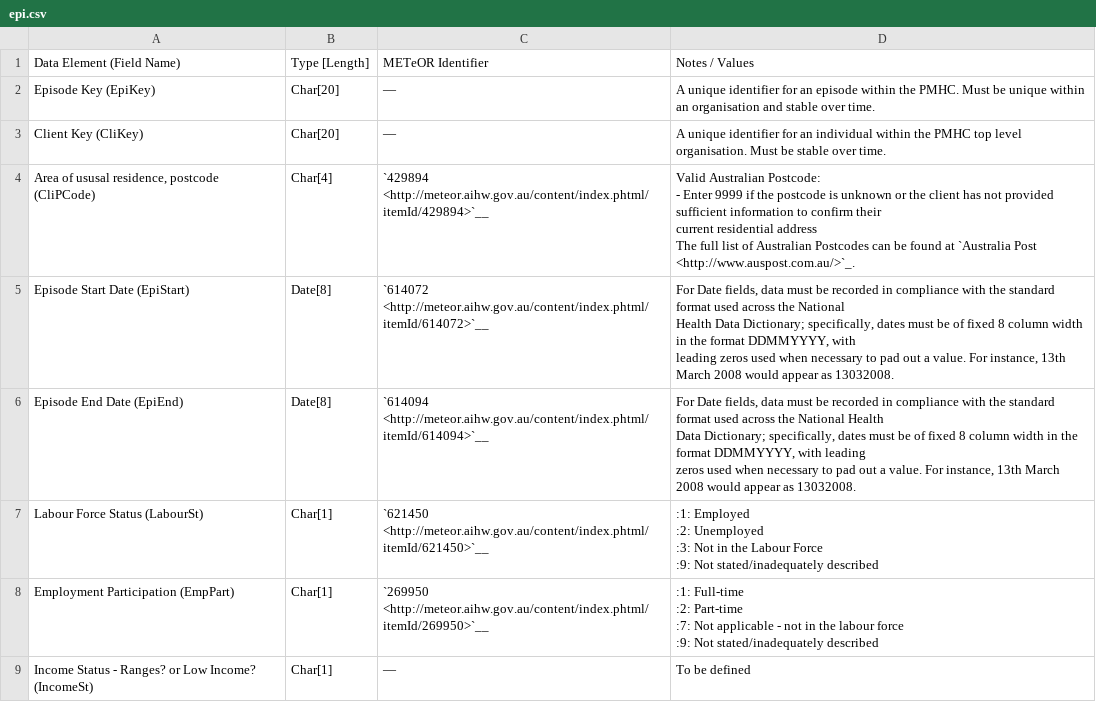
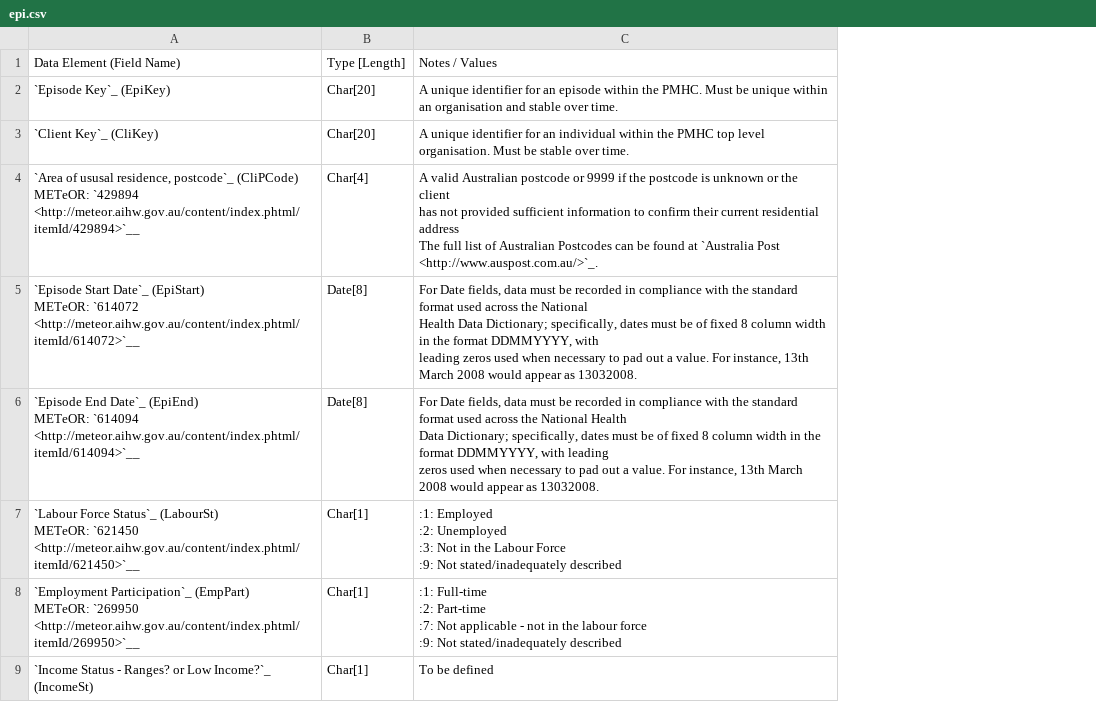
Before and after one commit to strategicdata/pmhc-mds-spec, a CSV file: doc/records/epi.csv, drawn as a sheet; only a part is shown; removed rows and columns are numbered as before the commit, all else as after; ↵ is a line break in a cell; the diff names each change by its address in the sheet, - before the commit and + after, or states it on an @@ line.

```diff
--- a/doc/records/epi.csv
+++ b/doc/records/epi.csv
-column A, rows 1-9: Data Element (Field Name) | Episode Key (EpiKey) | Client Key (CliKey) | Area of ususal residence, postcode (CliPCode) | Episode Start Date (EpiStart) | Episode End Date (EpiEnd) | Labour Force Status (LabourSt) | Employment Participation (EmpPart) | Income Status - Ranges? or Low Income? (IncomeSt)
+column A, rows 1-9: Data Element (Field Name) | `Episode Key`_ (EpiKey) | `Client Key`_ (CliKey) | `Area of ususal residence, postcode`_ (CliPCode) ↵ METeOR: `429894 <http://meteor.aihw.gov.au/content/index.phtml/itemId/429894>`__ | `Episode Start Date`_ (EpiStart) ↵ METeOR: `614072 <http://meteor.aihw.gov.au/content/index.phtml/itemId/614072>`__ | `Episode End Date`_ (EpiEnd) ↵ METeOR: `614094 <http://meteor.aihw.gov.au/content/index.phtml/itemId/614094>`__ | `Labour Force Status`_ (LabourSt) ↵ METeOR: `621450 <http://meteor.aihw.gov.au/content/index.phtml/itemId/621450>`__ | `Employment Participation`_ (EmpPart) ↵ METeOR: `269950 <http://meteor.aihw.gov.au/content/index.phtml/itemId/269950>`__ | `Income Status - Ranges? or Low Income?`_ (IncomeSt)
-column C, rows 1-9: METeOR Identifier | — | — | `429894 <http://meteor.aihw.gov.au/content/index.phtml/itemId/429894>`__ | `614072 <http://meteor.aihw.gov.au/content/index.phtml/itemId/614072>`__ | `614094 <http://meteor.aihw.gov.au/content/index.phtml/itemId/614094>`__ | `621450 <http://meteor.aihw.gov.au/content/index.phtml/itemId/621450>`__ | `269950 <http://meteor.aihw.gov.au/content/index.phtml/itemId/269950>`__ | —
-C4: Valid Australian Postcode: ↵ - Enter 9999 if…
+C4: A valid Australian postcode or 9999 if…
```
Also changed, not shown: doc/records/cli.csv, doc/records/coloc.csv, 12 other files.
